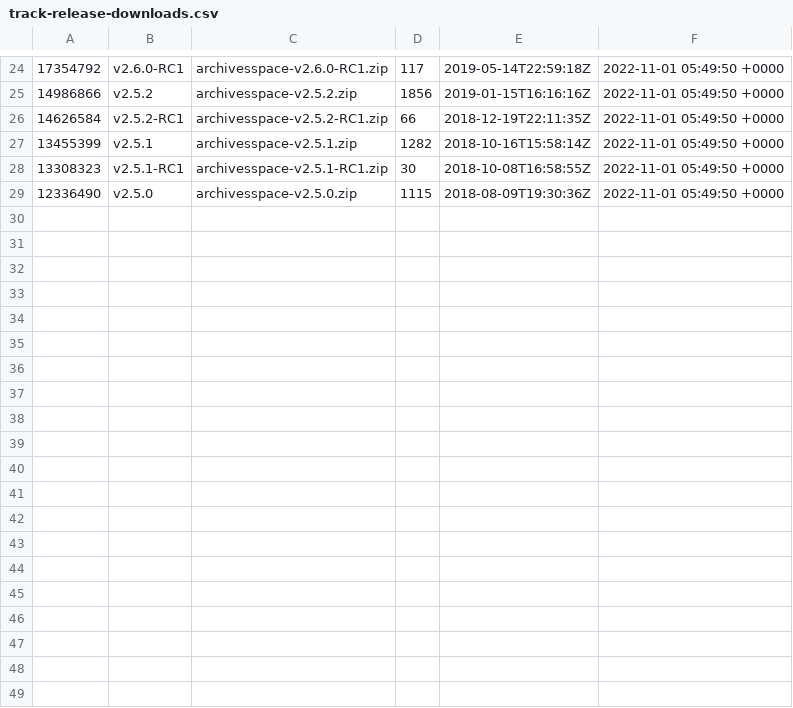
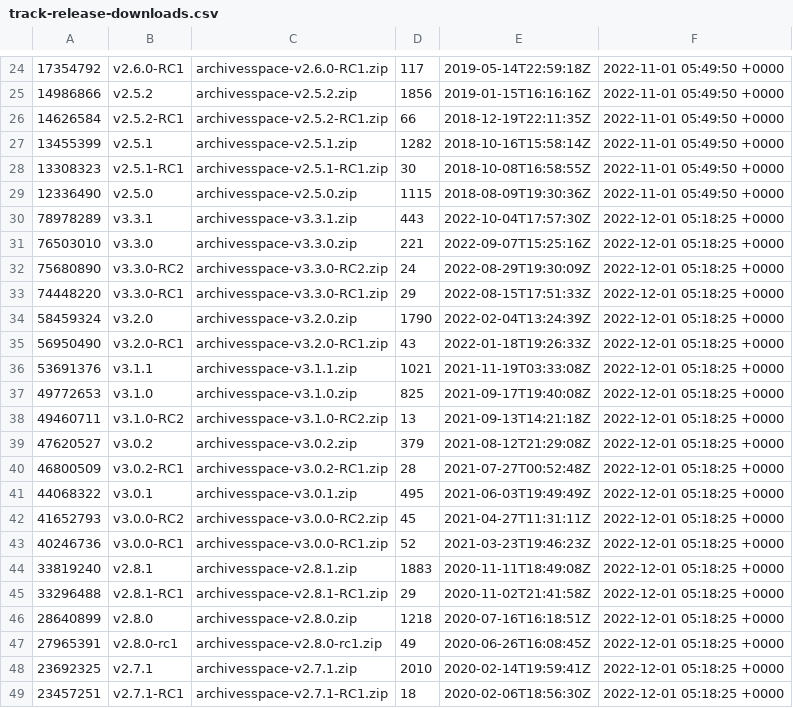
Before and after one commit to archivesspace/archivesspace, a CSV file: track-release-downloads.csv, drawn as a sheet; only a part is shown, gaps mark what is left out; the diff covers the shown part only.

Commit message:
Updating the download stats

```diff
--- a/track-release-downloads.csv
+++ b/track-release-downloads.csv
@@ -29 +29,21 @@
 12336490,v2.5.0,archivesspace-v2.5.0.zip,1115,2018-08-09T19:30:36Z,2022-11-01 05:49:50 +0000
+78978289,v3.3.1,archivesspace-v3.3.1.zip,443,2022-10-04T17:57:30Z,2022-12-01 05:18:25 +0000
+76503010,v3.3.0,archivesspace-v3.3.0.zip,221,2022-09-07T15:25:16Z,2022-12-01 05:18:25 +0000
+75680890,v3.3.0-RC2,archivesspace-v3.3.0-RC2.zip,24,2022-08-29T19:30:09Z,2022-12-01 05:18:25 +0000
+74448220,v3.3.0-RC1,archivesspace-v3.3.0-RC1.zip,29,2022-08-15T17:51:33Z,2022-12-01 05:18:25 +0000
+58459324,v3.2.0,archivesspace-v3.2.0.zip,1790,2022-02-04T13:24:39Z,2022-12-01 05:18:25 +0000
+56950490,v3.2.0-RC1,archivesspace-v3.2.0-RC1.zip,43,2022-01-18T19:26:33Z,2022-12-01 05:18:25 +0000
+53691376,v3.1.1,archivesspace-v3.1.1.zip,1021,2021-11-19T03:33:08Z,2022-12-01 05:18:25 +0000
+49772653,v3.1.0,archivesspace-v3.1.0.zip,825,2021-09-17T19:40:08Z,2022-12-01 05:18:25 +0000
+49460711,v3.1.0-RC2,archivesspace-v3.1.0-RC2.zip,13,2021-09-13T14:21:18Z,2022-12-01 05:18:25 +0000
+47620527,v3.0.2,archivesspace-v3.0.2.zip,379,2021-08-12T21:29:08Z,2022-12-01 05:18:25 +0000
+46800509,v3.0.2-RC1,archivesspace-v3.0.2-RC1.zip,28,2021-07-27T00:52:48Z,2022-12-01 05:18:25 +0000
+44068322,v3.0.1,archivesspace-v3.0.1.zip,495,2021-06-03T19:49:49Z,2022-12-01 05:18:25 +0000
+41652793,v3.0.0-RC2,archivesspace-v3.0.0-RC2.zip,45,2021-04-27T11:31:11Z,2022-12-01 05:18:25 +0000
+40246736,v3.0.0-RC1,archivesspace-v3.0.0-RC1.zip,52,2021-03-23T19:46:23Z,2022-12-01 05:18:25 +0000
+33819240,v2.8.1,archivesspace-v2.8.1.zip,1883,2020-11-11T18:49:08Z,2022-12-01 05:18:25 +0000
+33296488,v2.8.1-RC1,archivesspace-v2.8.1-RC1.zip,29,2020-11-02T21:41:58Z,2022-12-01 05:18:25 +0000
+28640899,v2.8.0,archivesspace-v2.8.0.zip,1218,2020-07-16T16:18:51Z,2022-12-01 05:18:25 +0000
+27965391,v2.8.0-rc1,archivesspace-v2.8.0-rc1.zip,49,2020-06-26T16:08:45Z,2022-12-01 05:18:25 +0000
+23692325,v2.7.1,archivesspace-v2.7.1.zip,2010,2020-02-14T19:59:41Z,2022-12-01 05:18:25 +0000
+23457251,v2.7.1-RC1,archivesspace-v2.7.1-RC1.zip,18,2020-02-06T18:56:30Z,2022-12-01 05:18:25 +0000
```
Also changed, not shown: 9 added rows elsewhere in this file.
